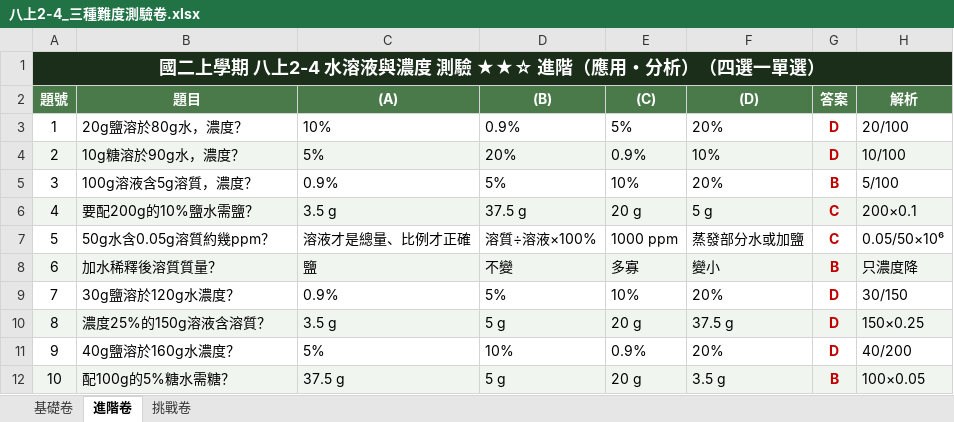
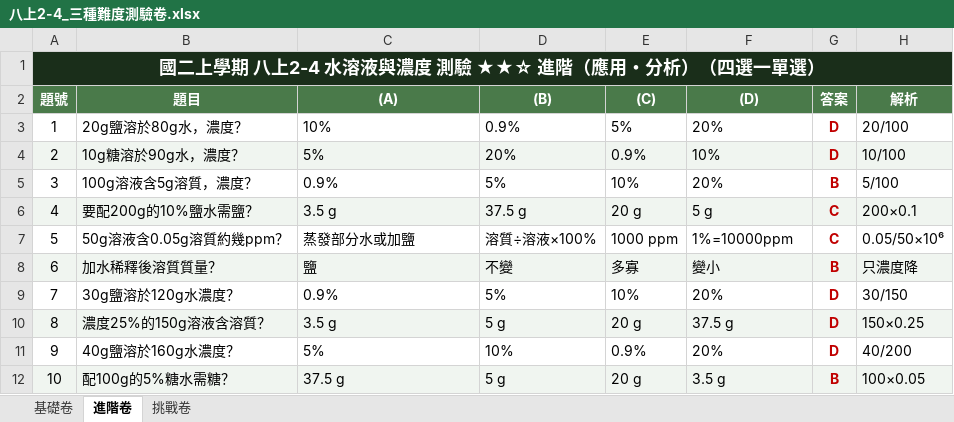
Before and after one commit to CFM0918/jhs-natural-science, an Excel workbook: 02_加值成品/八上/八上2-4_三種難度測驗卷.xlsx, sheet 進階卷, drawn as a sheet; values as stored, in another font and other column widths than the file's, no borders; the diff names each change by its address in the sheet, - before the commit and + after, or states it on an @@ line.

```diff
--- a/02_加值成品/八上/八上2-4_三種難度測驗卷.xlsx (sheet 進階卷)
+++ b/02_加值成品/八上/八上2-4_三種難度測驗卷.xlsx (sheet 進階卷)
-B7 (題目): 50g水含0.05g溶質約幾ppm？
+B7 (題目): 50g溶液含0.05g溶質約幾ppm？
-C7 ((A)): 溶液才是總量、比例才正確
+C7 ((A)): 蒸發部分水或加鹽
-F7 ((D)): 蒸發部分水或加鹽
+F7 ((D)): 1%=10000ppm
```
Also changed, not shown: sheet 挑戰卷, 02_加值成品/八上/八上1-3_三種難度測驗卷.xlsx, 02_加值成品/八上/八上3-2_三種難度測驗卷.xlsx, 37 other files.
